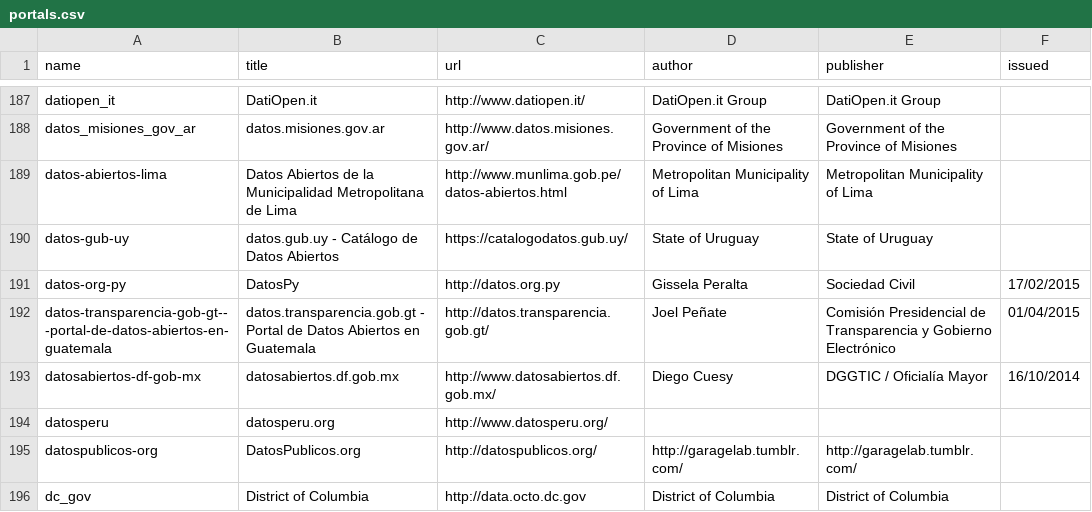
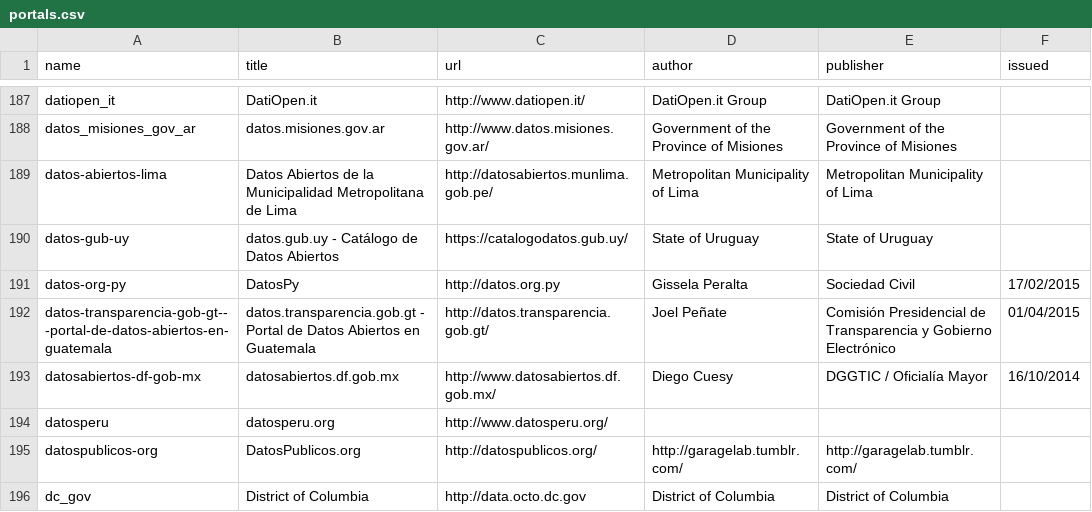
Before and after one commit to okfn/dataportals.org, a CSV file: data/portals.csv, drawn as a sheet; only a part is shown, gaps mark what is left out; the diff names each change by its address in the sheet, - before the commit and + after, or states it on an @@ line.

Commit message:
updated Lima's URL

```diff
--- a/data/portals.csv
+++ b/data/portals.csv
-C189 (url): http://www.munlima.gob.pe/datos-abiertos.html
+C189 (url): http://datosabiertos.munlima.gob.pe/
```
